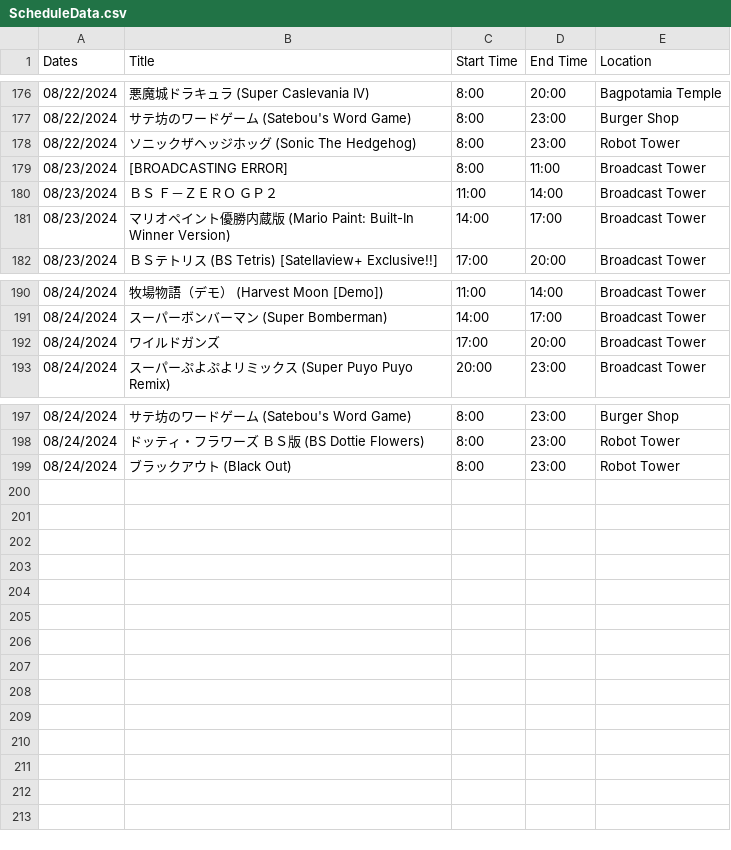
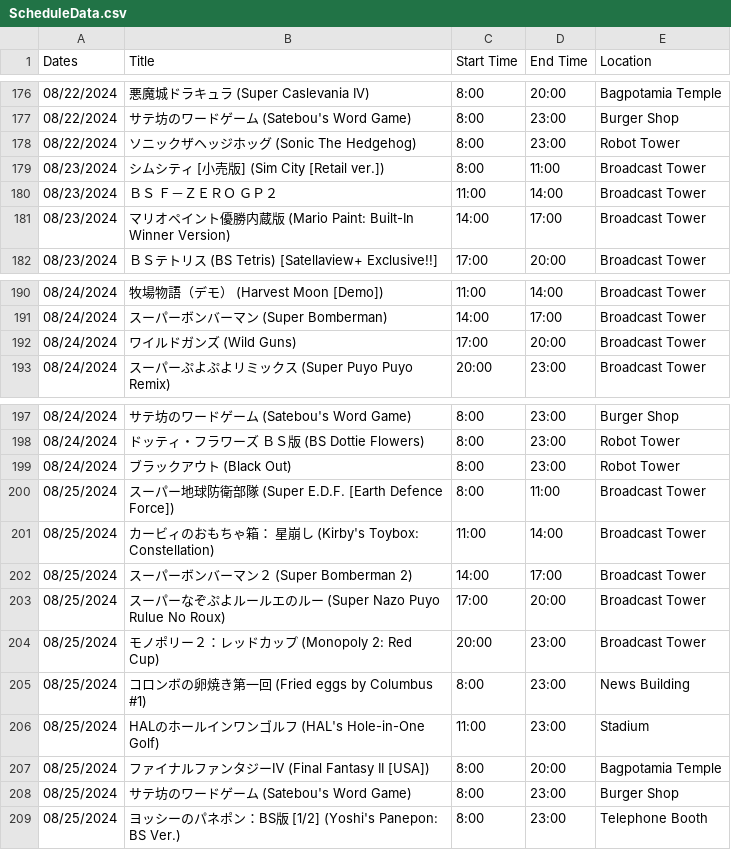
Before and after one commit to SatellaviewPlus/satellaviewplus.github.io, a CSV file: august/ScheduleData.csv, drawn as a sheet; only a part is shown, gaps mark what is left out.

Commit message:
Add files via upload

```diff
--- a/august/ScheduleData.csv
+++ b/august/ScheduleData.csv
@@ -178,3 +178,3 @@ Dates;Title;Start Time;End Time;Location
 08/22/2024;ソニックザヘッジホッグ (Sonic The Hedgehog);8:00;23:00;Robot Tower
-08/23/2024;[BROADCASTING ERROR];8:00;11:00;Broadcast Tower
+08/23/2024;シムシティ [小売版] (Sim City [Retail ver.]);8:00;11:00;Broadcast Tower
 08/23/2024;ＢＳ　Ｆ－ＺＥＲＯ　ＧＰ２;11:00;14:00;Broadcast Tower
@@ -191,3 +191,3 @@ Dates;Title;Start Time;End Time;Location
 08/24/2024;スーパーボンバーマン (Super Bomberman);14:00;17:00;Broadcast Tower
-08/24/2024;ワイルドガンズ;17:00;20:00;Broadcast Tower
+08/24/2024;ワイルドガンズ (Wild Guns);17:00;20:00;Broadcast Tower
 08/24/2024;スーパーぷよぷよリミックス (Super Puyo Puyo Remix);20:00;23:00;Broadcast Tower
@@ -199 +199,11 @@ Dates;Title;Start Time;End Time;Location
 08/24/2024;ブラックアウト (Black Out);8:00;23:00;Robot Tower
+08/25/2024;スーパー地球防衛部隊　(Super E.D.F. [Earth Defence Force]);8:00;11:00;Broadcast Tower
+08/25/2024;カービィのおもちゃ箱：　星崩し (Kirby's Toybox: Constellation);11:00;14:00;Broadcast Tower
+08/25/2024;スーパーボンバーマン２ (Super Bomberman 2);14:00;17:00;Broadcast Tower
+08/25/2024;スーパーなぞぷよルールエのルー (Super Nazo Puyo Rulue No Roux);17:00;20:00;Broadcast Tower
+08/25/2024;モノポリー２：レッドカップ (Monopoly 2: Red Cup);20:00;23:00;Broadcast Tower
+08/25/2024;コロンボの卵焼き第一回 (Fried eggs by Columbus #1);8:00;23:00;News Building
+08/25/2024;HALのホールインワンゴルフ (HAL's Hole-in-One Golf);11:00;23:00;Stadium
+08/25/2024;ファイナルファンタジーⅣ (Final Fantasy II [USA]);8:00;20:00;Bagpotamia Temple
+08/25/2024;サテ坊のワードゲーム (Satebou's Word Game);8:00;23:00;Burger Shop
+08/25/2024;ヨッシーのパネポン：BS版 [1/2] (Yoshi's Panepon: BS Ver.);8:00;23:00;Telephone Booth
```
